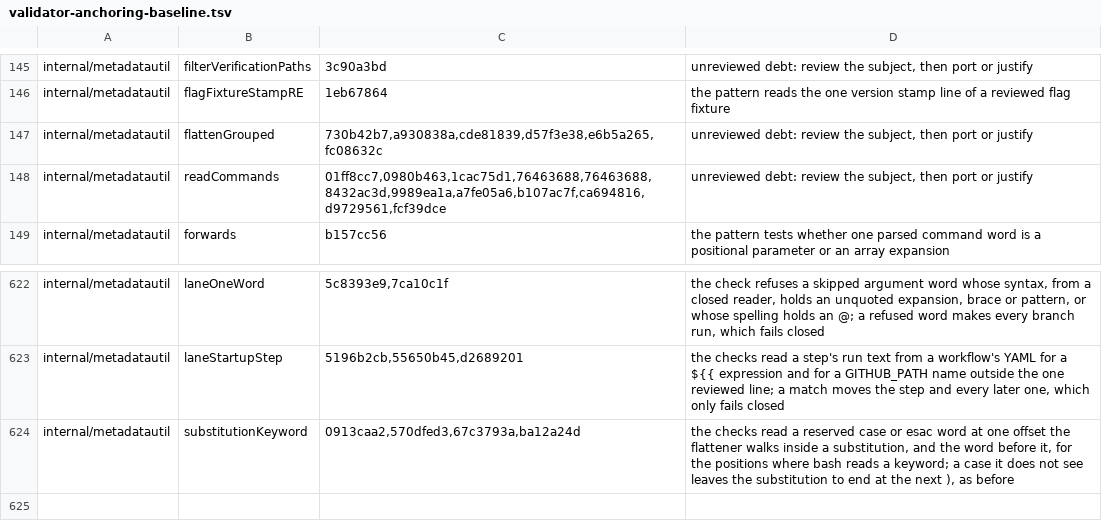
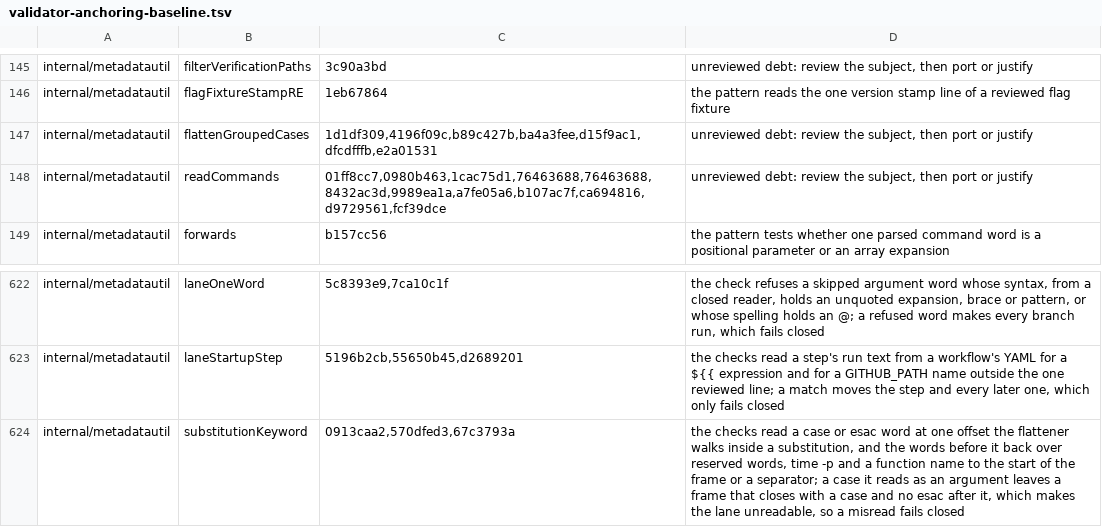
Before and after one commit to omkhar/workcell, a TSV file: policy/validator-anchoring-baseline.tsv, drawn as a sheet; only a part is shown, gaps mark what is left out.

```diff
--- a/policy/validator-anchoring-baseline.tsv
+++ b/policy/validator-anchoring-baseline.tsv
@@ -146,3 +146,3 @@ internal/metadatautil	filterVerificationPaths	3c90a3bd	unreviewed debt: review t
 internal/metadatautil	flagFixtureStampRE	1eb67864	the pattern reads the one version stamp line of a reviewed flag fixture
-internal/metadatautil	flattenGrouped	730b42b7,a930838a,cde81839,d57f3e38,e6b5a265,fc08632c	unreviewed debt: review the subject, then port or justify
+internal/metadatautil	flattenGroupedCases	1d1df309,4196f09c,b89c427b,ba4a3fee,d15f9ac1,dfcdfffb,e2a01531	unreviewed debt: review the subject, then port or justify
 internal/metadatautil	readCommands	01ff8cc7,0980b463,1cac75d1,76463688,76463688,8432ac3d,9989ea1a,a7fe05a6,b107ac7f,ca694816,d9729561,fcf39dce	unreviewed debt: review the subject, then port or justify
@@ -623,2 +623,2 @@ internal/metadatautil	laneOneWord	5c8393e9,7ca10c1f	the check refuses a skipped
 internal/metadatautil	laneStartupStep	5196b2cb,55650b45,d2689201	the checks read a step's run text from a workflow's YAML for a ${{ expression and for a GITHUB_PATH name outside the one reviewed line; a match moves the step and every later one, which only fails closed
-internal/metadatautil	substitutionKeyword	0913caa2,570dfed3,67c3793a,ba12a24d	the checks read a reserved case or esac word at one offset the flattener walks inside a substitution, and the word before it, for the positions where bash reads a keyword; a case it does not see leaves the substitution to end at the next ), as before
+internal/metadatautil	substitutionKeyword	0913caa2,570dfed3,67c3793a	the checks read a case or esac word at one offset the flattener walks inside a substitution, and the words before it back over reserved words, time -p and a function name to the start of the frame or a separator; a case it reads as an argument leaves a frame that closes with a case and no esac after it, which makes the lane unreadable, so a misread fails closed
```
Also changed, not shown: 5 other files.
